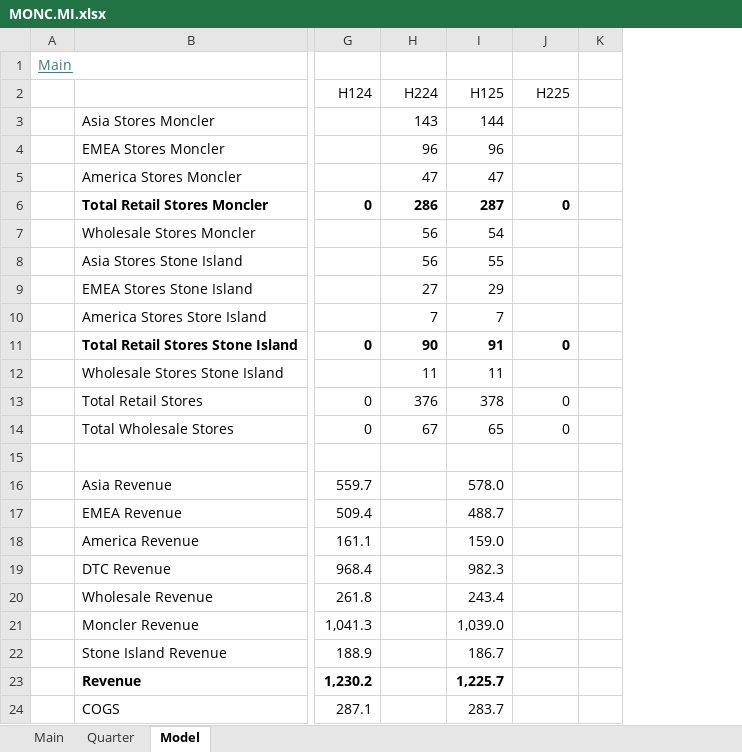
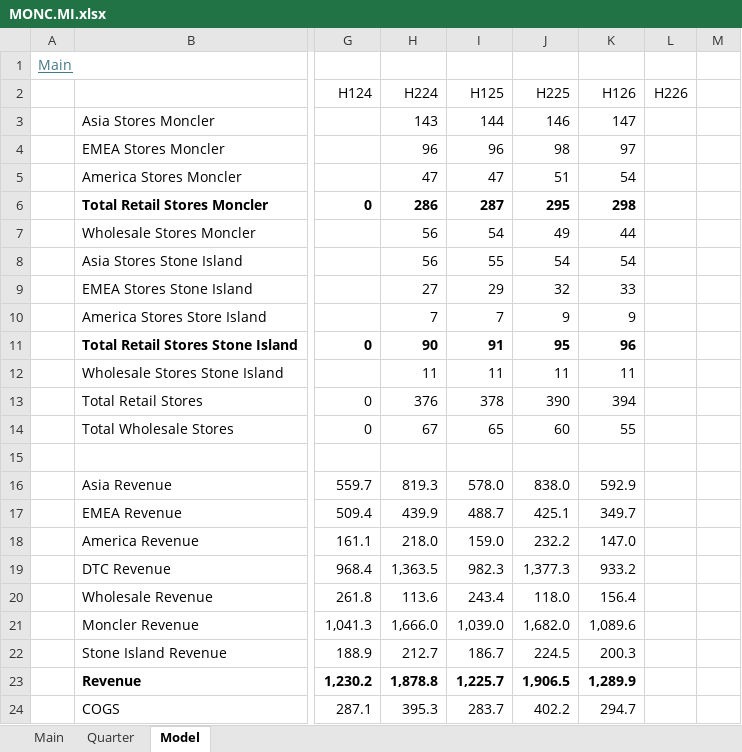
Before and after one commit to oscarsettje/Models, an Excel workbook: MONC.MI.xlsx, sheet Model, drawn as a sheet; only a part is shown, gaps mark what is left out; values as stored, in another font and other column widths than the file's, no borders; the diff covers the shown part only; the diff names each change by its address in the sheet, - before the commit and + after, or states it on an @@ line.

```diff
--- a/MONC.MI.xlsx (sheet Model)
+++ b/MONC.MI.xlsx (sheet Model)
+column K (H126), rows 3-24: 147 | 97 | 54 | 298 | 44 | 54 | 33 | 9 | 96 | 11 | 394 | 55 |  | 592.9 | 349.7 | 147.0 | 933.2 | 156.4 | 1,089.6 | 200.3 | 1,289.9 | 294.7
+column L (H226), empty
-J3 (H225): (empty)
+J3 (H225): 146
-J4 (H225): (empty)
+J4 (H225): 98
-J5 (H225): (empty)
+J5 (H225): 51
-J6 (H225): 0
+J6 (H225): 295
-J7 (H225): (empty)
+J7 (H225): 49
-J8 (H225): (empty)
+J8 (H225): 54
-J9 (H225): (empty)
+J9 (H225): 32
-J10 (H225): (empty)
+J10 (H225): 9
-J11 (H225): 0
+J11 (H225): 95
-J12 (H225): (empty)
+J12 (H225): 11
-J13 (H225): 0
+J13 (H225): 390
-J14 (H225): 0
+J14 (H225): 60
-H16 (H224): (empty)
+H16 (H224): 819.3
-J16 (H225): (empty)
+J16 (H225): 838.0
-H17 (H224): (empty)
+H17 (H224): 439.9
-J17 (H225): (empty)
+J17 (H225): 425.1
-H18 (H224): (empty)
+H18 (H224): 218.0
-J18 (H225): (empty)
+J18 (H225): 232.2
-H19 (H224): (empty)
+H19 (H224): 1,363.5
-J19 (H225): (empty)
+J19 (H225): 1,377.3
-H20 (H224): (empty)
+H20 (H224): 113.6
-J20 (H225): (empty)
+J20 (H225): 118.0
-H21 (H224): (empty)
+H21 (H224): 1,666.0
-J21 (H225): (empty)
+J21 (H225): 1,682.0
-H22 (H224): (empty)
+H22 (H224): 212.7
-J22 (H225): (empty)
+J22 (H225): 224.5
-H23 (H224): (empty)
+H23 (H224): 1,878.8
-J23 (H225): (empty)
+J23 (H225): 1,906.5
-H24 (H224): (empty)
+H24 (H224): 395.3
-J24 (H225): (empty)
+J24 (H225): 402.2
```
Also changed, not shown: 39 edited cells and cell formats elsewhere in this sheet, sheet Main, formulas that keep their value, GOOG.xlsx, IBM.xlsx, 9 other files.
